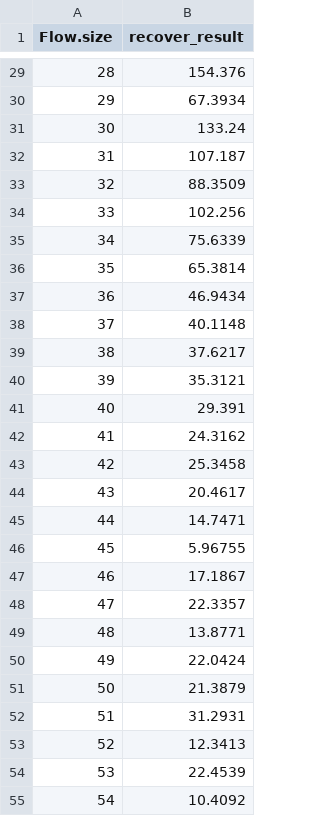
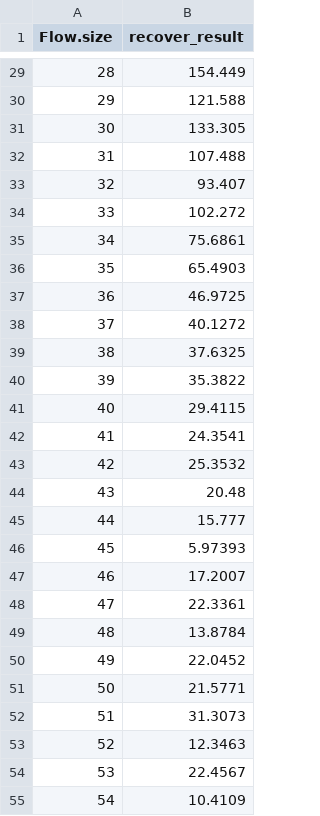
Before and after one commit to x1300252/PP-Final, a CSV file: recover_result/1000000_1.csv, drawn as a sheet; only a part is shown, gaps mark what is left out; the diff covers the shown part only.

```diff
--- a/recover_result/1000000_1.csv
+++ b/recover_result/1000000_1.csv
@@ -29,27 +29,27 @@ Flow.size,recover_result
-28,154.376
-29,67.3934
-30,133.24
-31,107.187
-32,88.3509
-33,102.256
-34,75.6339
-35,65.3814
-36,46.9434
-37,40.1148
-38,37.6217
-39,35.3121
-40,29.391
-41,24.3162
-42,25.3458
-43,20.4617
-44,14.7471
-45,5.96755
-46,17.1867
-47,22.3357
-48,13.8771
-49,22.0424
-50,21.3879
-51,31.2931
-52,12.3413
-53,22.4539
-54,10.4092
+28,154.449
+29,121.588
+30,133.305
+31,107.488
+32,93.407
+33,102.272
+34,75.6861
+35,65.4903
+36,46.9725
+37,40.1272
+38,37.6325
+39,35.3822
+40,29.4115
+41,24.3541
+42,25.3532
+43,20.48
+44,15.777
+45,5.97393
+46,17.2007
+47,22.3361
+48,13.8784
+49,22.0452
+50,21.5771
+51,31.3073
+52,12.3463
+53,22.4567
+54,10.4109
```
Also changed, not shown: 12 added rows and 73 edited cells elsewhere in this file, 1 other file.
